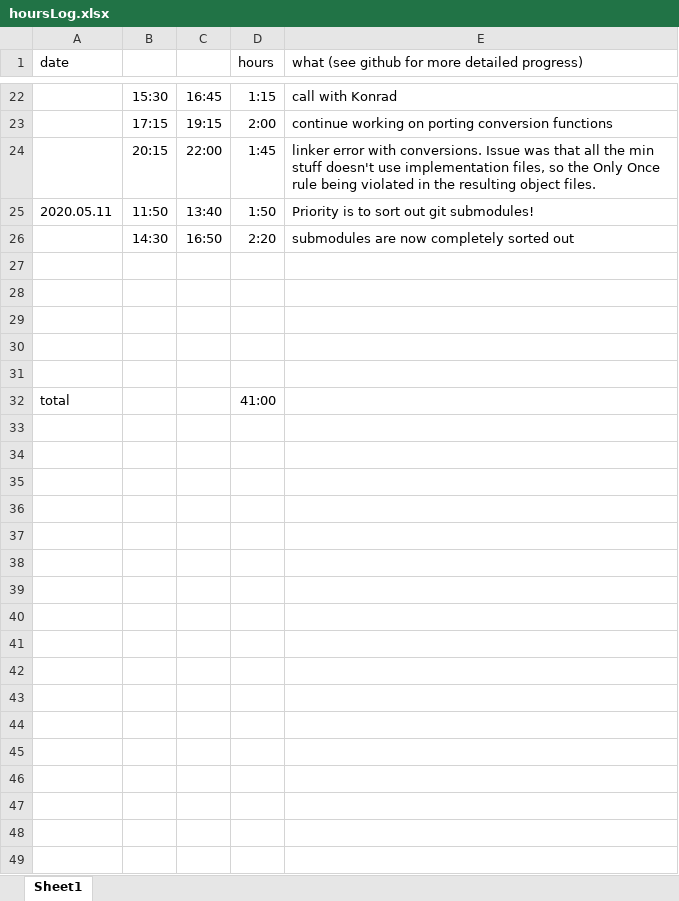
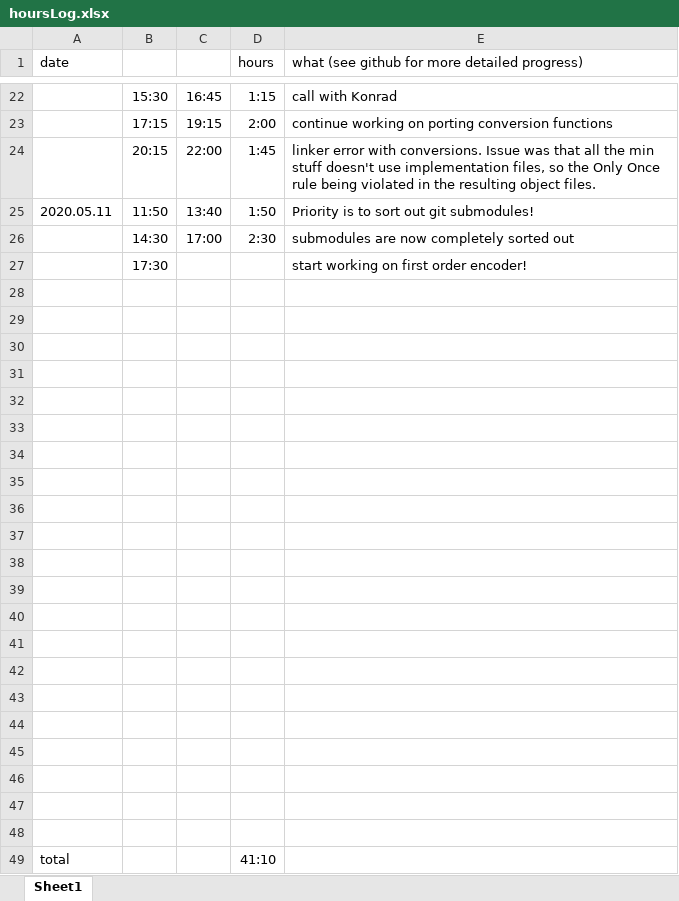
Before and after one commit to sncheca/gyro, an Excel workbook: hoursLog.xlsx, sheet Sheet1, drawn as a sheet; only a part is shown, gaps mark what is left out; values as stored, in another font and other column widths than the file's, no borders; addresses are those after the commit; the diff names each change by its address in the sheet, - before the commit and + after, or states it on an @@ line.

```diff
--- a/hoursLog.xlsx (sheet Sheet1)
+++ b/hoursLog.xlsx (sheet Sheet1)
-C26: 16:50
+C26: 17:00
-D26 (hours): 2:20
+D26 (hours): 2:30
+row 27:  | 17:30 |  |  | start working on first order encoder!
+row 33: (empty)
+row 34: (empty)
+row 35: (empty)
+row 36: (empty)
+row 37: (empty)
+row 38: (empty)
+row 39: (empty)
+row 40: (empty)
+row 41: (empty)
+row 42: (empty)
+row 43: (empty)
+row 44: (empty)
+row 45: (empty)
+row 46: (empty)
+row 47: (empty)
+row 48: (empty)
-D49 (hours): 41:00
+D49 (hours): 41:10
```
Also changed, not shown: 4 other files.
